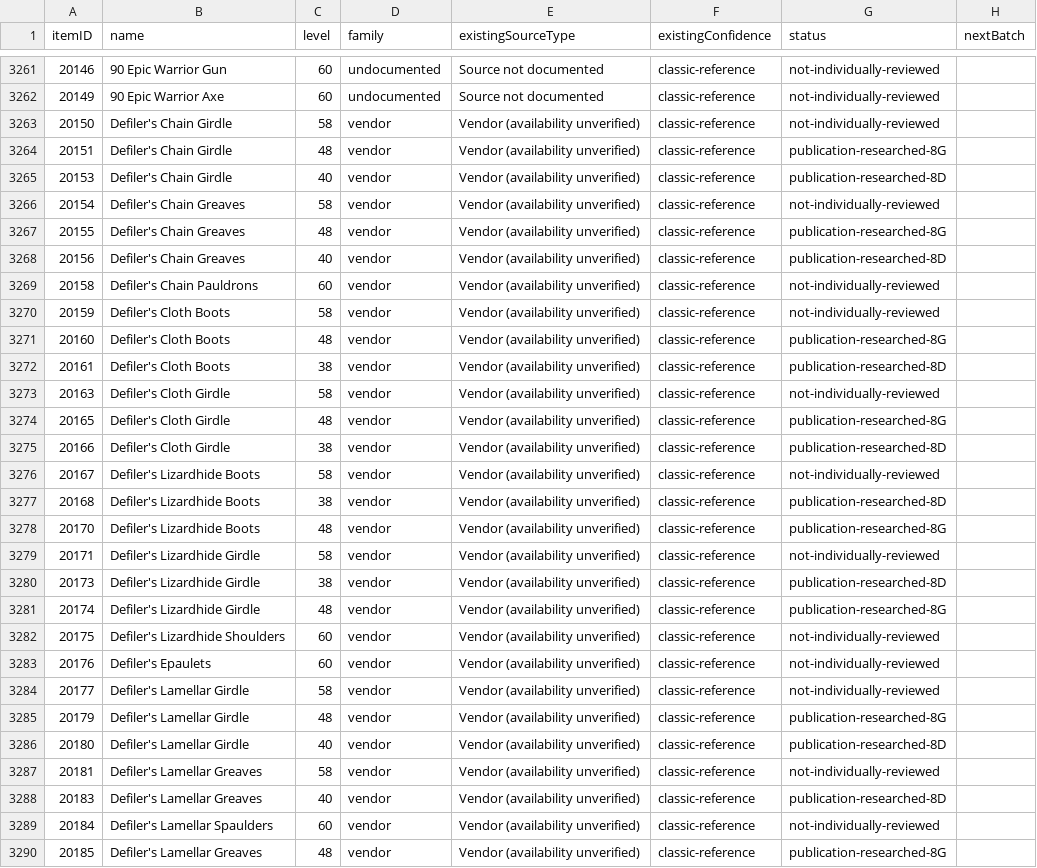
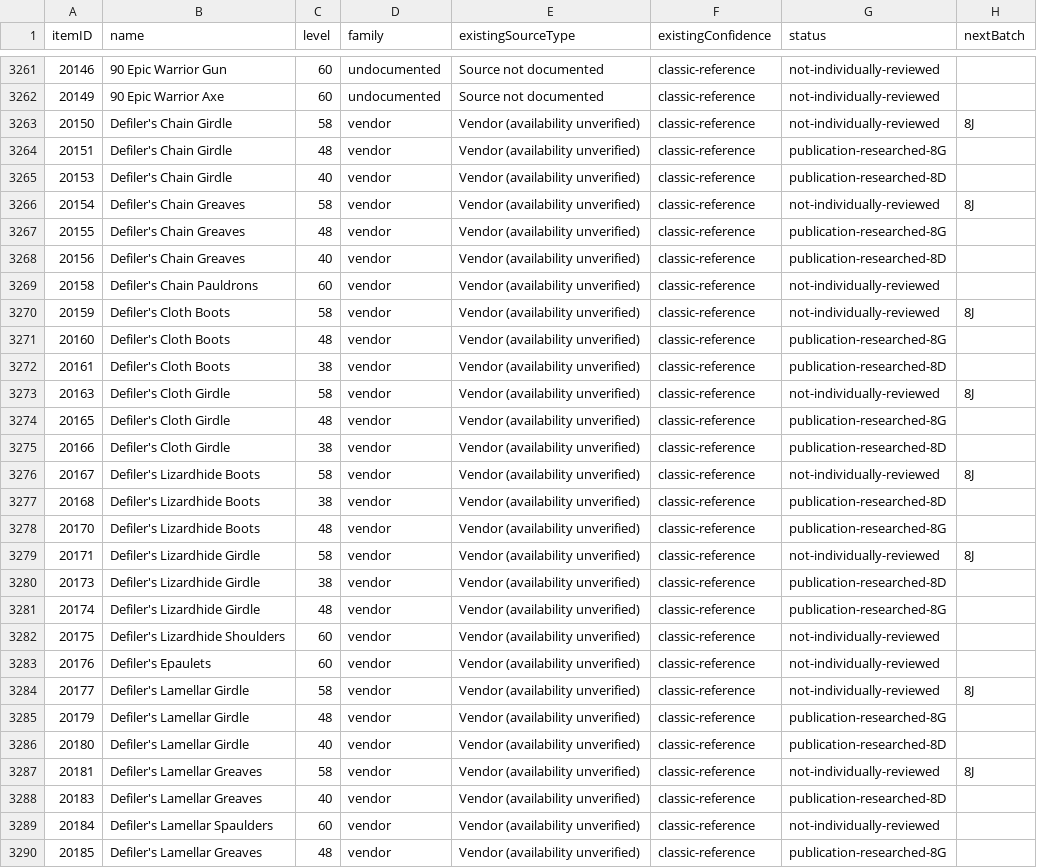
Before and after one commit to magicaddons/getgear, a CSV file: docs/source-audit-1-60/reconciliation-20261109/remaining_equipment_research_queue.csv, drawn as a sheet; only a part is shown, gaps mark what is left out; the diff covers the shown part only.

```diff
--- a/docs/source-audit-1-60/reconciliation-20261109/remaining_equipment_research_queue.csv
+++ b/docs/source-audit-1-60/reconciliation-20261109/remaining_equipment_research_queue.csv
@@ -3262,6 +3262,6 @@ itemID,name,level,family,existingSourceType,existingConfidence,status,nextBatch
 20149,90 Epic Warrior Axe,60,undocumented,Source not documented,classic-reference,not-individually-reviewed,
-20150,Defiler's Chain Girdle,58,vendor,Vendor (availability unverified),classic-reference,not-individually-reviewed,
+20150,Defiler's Chain Girdle,58,vendor,Vendor (availability unverified),classic-reference,not-individually-reviewed,8J
 20151,Defiler's Chain Girdle,48,vendor,Vendor (availability unverified),classic-reference,publication-researched-8G,
 20153,Defiler's Chain Girdle,40,vendor,Vendor (availability unverified),classic-reference,publication-researched-8D,
-20154,Defiler's Chain Greaves,58,vendor,Vendor (availability unverified),classic-reference,not-individually-reviewed,
+20154,Defiler's Chain Greaves,58,vendor,Vendor (availability unverified),classic-reference,not-individually-reviewed,8J
 20155,Defiler's Chain Greaves,48,vendor,Vendor (availability unverified),classic-reference,publication-researched-8G,
@@ -3269,12 +3269,12 @@ itemID,name,level,family,existingSourceType,existingConfidence,status,nextBatch
 20158,Defiler's Chain Pauldrons,60,vendor,Vendor (availability unverified),classic-reference,not-individually-reviewed,
-20159,Defiler's Cloth Boots,58,vendor,Vendor (availability unverified),classic-reference,not-individually-reviewed,
+20159,Defiler's Cloth Boots,58,vendor,Vendor (availability unverified),classic-reference,not-individually-reviewed,8J
 20160,Defiler's Cloth Boots,48,vendor,Vendor (availability unverified),classic-reference,publication-researched-8G,
 20161,Defiler's Cloth Boots,38,vendor,Vendor (availability unverified),classic-reference,publication-researched-8D,
-20163,Defiler's Cloth Girdle,58,vendor,Vendor (availability unverified),classic-reference,not-individually-reviewed,
+20163,Defiler's Cloth Girdle,58,vendor,Vendor (availability unverified),classic-reference,not-individually-reviewed,8J
 20165,Defiler's Cloth Girdle,48,vendor,Vendor (availability unverified),classic-reference,publication-researched-8G,
 20166,Defiler's Cloth Girdle,38,vendor,Vendor (availability unverified),classic-reference,publication-researched-8D,
-20167,Defiler's Lizardhide Boots,58,vendor,Vendor (availability unverified),classic-reference,not-individually-reviewed,
+20167,Defiler's Lizardhide Boots,58,vendor,Vendor (availability unverified),classic-reference,not-individually-reviewed,8J
 20168,Defiler's Lizardhide Boots,38,vendor,Vendor (availability unverified),classic-reference,publication-researched-8D,
 20170,Defiler's Lizardhide Boots,48,vendor,Vendor (availability unverified),classic-reference,publication-researched-8G,
-20171,Defiler's Lizardhide Girdle,58,vendor,Vendor (availability unverified),classic-reference,not-individually-reviewed,
+20171,Defiler's Lizardhide Girdle,58,vendor,Vendor (availability unverified),classic-reference,not-individually-reviewed,8J
 20173,Defiler's Lizardhide Girdle,38,vendor,Vendor (availability unverified),classic-reference,publication-researched-8D,
@@ -3283,6 +3283,6 @@ itemID,name,level,family,existingSourceType,existingConfidence,status,nextBatch
 20176,Defiler's Epaulets,60,vendor,Vendor (availability unverified),classic-reference,not-individually-reviewed,
-20177,Defiler's Lamellar Girdle,58,vendor,Vendor (availability unverified),classic-reference,not-individually-reviewed,
+20177,Defiler's Lamellar Girdle,58,vendor,Vendor (availability unverified),classic-reference,not-individually-reviewed,8J
 20179,Defiler's Lamellar Girdle,48,vendor,Vendor (availability unverified),classic-reference,publication-researched-8G,
 20180,Defiler's Lamellar Girdle,40,vendor,Vendor (availability unverified),classic-reference,publication-researched-8D,
-20181,Defiler's Lamellar Greaves,58,vendor,Vendor (availability unverified),classic-reference,not-individually-reviewed,
+20181,Defiler's Lamellar Greaves,58,vendor,Vendor (availability unverified),classic-reference,not-individually-reviewed,8J
 20183,Defiler's Lamellar Greaves,40,vendor,Vendor (availability unverified),classic-reference,publication-researched-8D,
```
Also changed, not shown: 105 edited cells elsewhere in this file, 18 other files.
